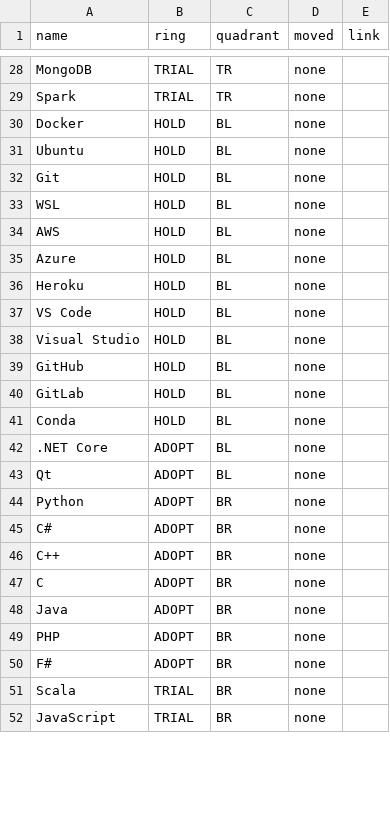
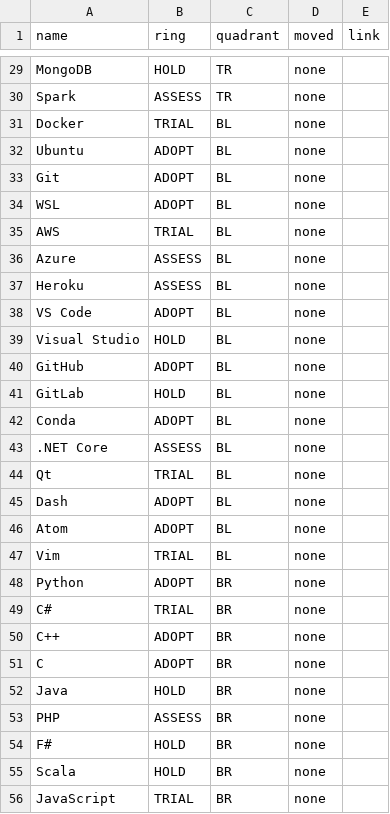
Before and after one commit to mbarzegary/research-tech-radar, a CSV file: data.csv, drawn as a sheet; only a part is shown, gaps mark what is left out; addresses are those after the commit; the diff covers the shown part only; the diff names each change by its address in the sheet, - before the commit and + after, or states it on an @@ line.

```diff
--- a/data.csv
+++ b/data.csv
-B29 (ring): TRIAL
+B29 (ring): HOLD
-B30 (ring): TRIAL
+B30 (ring): ASSESS
-B31 (ring): HOLD
+B31 (ring): TRIAL
-B32:B34 (ring): HOLD
+B32:B34 (ring): ADOPT
-B35 (ring): HOLD
+B35 (ring): TRIAL
-B36:B37 (ring): HOLD
+B36:B37 (ring): ASSESS
-B38 (ring): HOLD
+B38 (ring): ADOPT
-B40 (ring): HOLD
+B40 (ring): ADOPT
-B42 (ring): HOLD
+B42 (ring): ADOPT
-B43 (ring): ADOPT
+B43 (ring): ASSESS
-B44 (ring): ADOPT
+B44 (ring): TRIAL
+row 45: Dash | ADOPT | BL | none
+row 46: Atom | ADOPT | BL | none
+row 47: Vim | TRIAL | BL | none
-B49 (ring): ADOPT
+B49 (ring): TRIAL
-B52 (ring): ADOPT
+B52 (ring): HOLD
-B53 (ring): ADOPT
+B53 (ring): ASSESS
-B54 (ring): ADOPT
+B54 (ring): HOLD
-B55 (ring): TRIAL
+B55 (ring): HOLD
```
Also changed, not shown: 2 added rows, 1 removed row and 22 edited cells elsewhere in this file.
